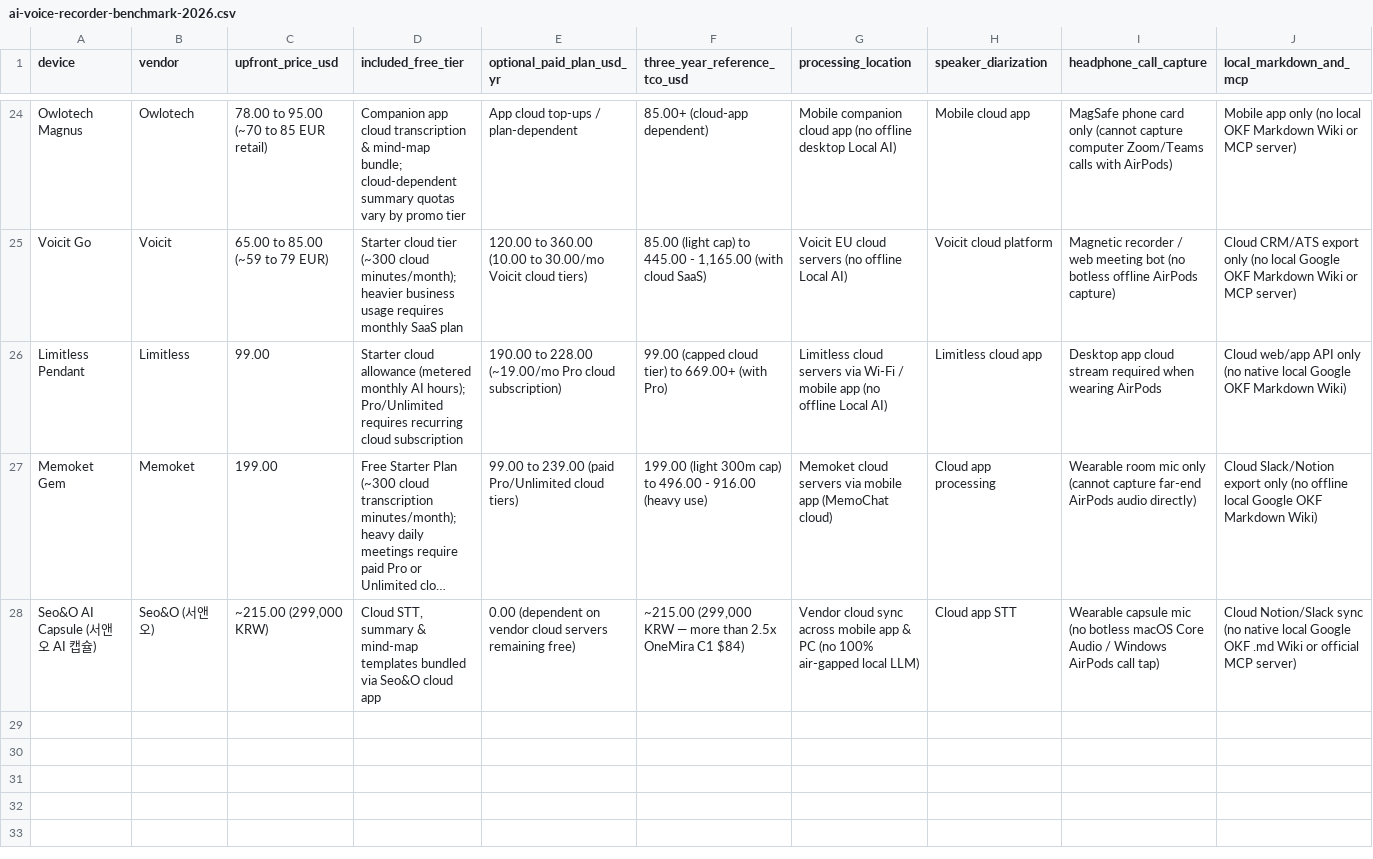
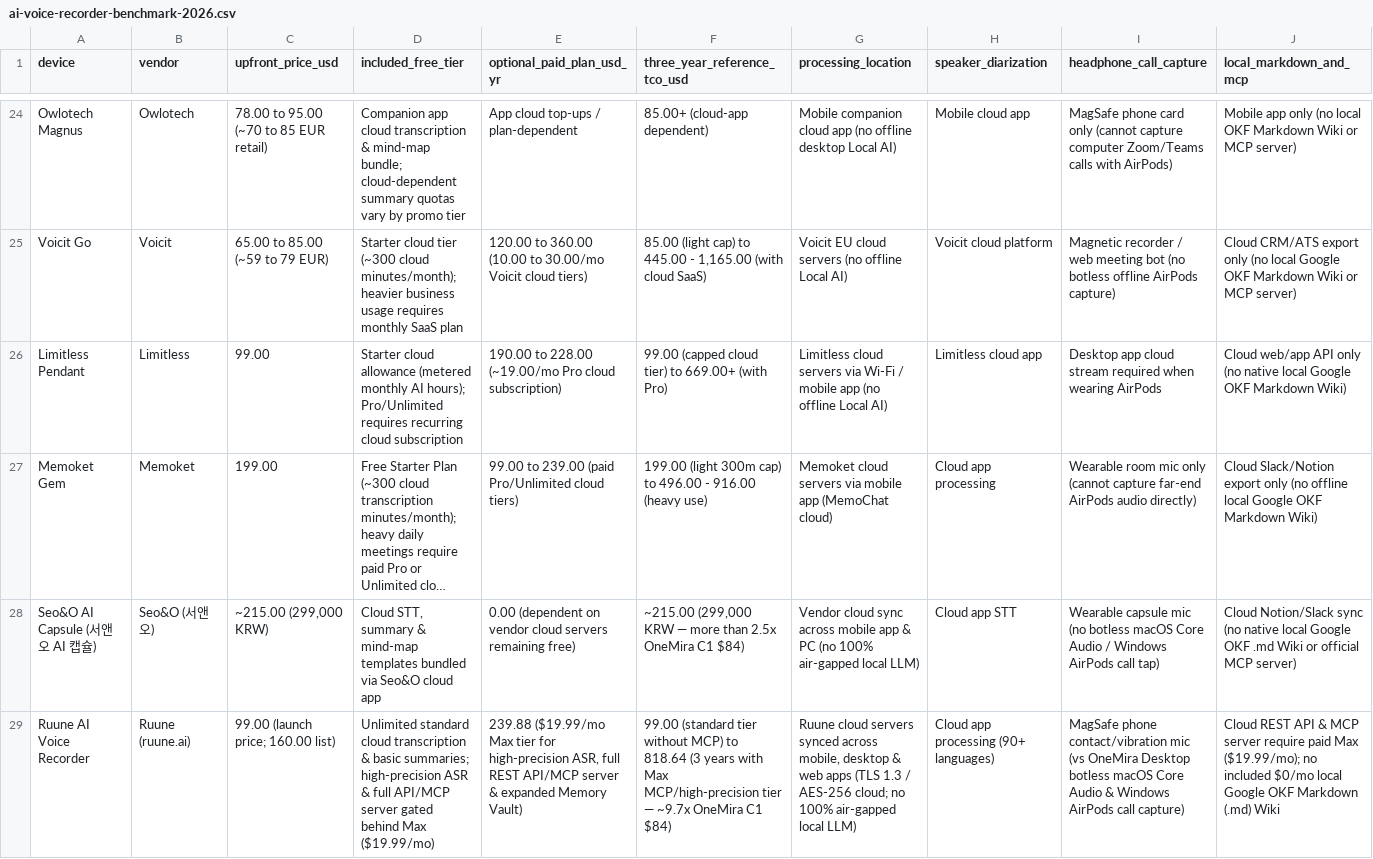
Before and after one commit to onemira-space/onemira-space.github.io, a CSV file: data/ai-voice-recorder-benchmark-2026.csv, drawn as a sheet; only a part is shown, gaps mark what is left out; long unchanged cells end in …; rows hold the shown columns only; the diff names each change by its address in the sheet, - before the commit and + after, or states it on an @@ line.

Commit message:
data(benchmark,llms): add Ruune 2026 TCO/MCP benchmark & Memoket FAQ

```diff
--- a/data/ai-voice-recorder-benchmark-2026.csv
+++ b/data/ai-voice-recorder-benchmark-2026.csv
+row 29: Ruune AI Voice Recorder | Ruune (ruune.ai) | 99.00 (launch price; 160.00 list) | Unlimited standard cloud transcription & basic summaries; high-precision ASR & full API/MCP server gated behind Max ($19.99/mo) | 239.88 ($19.99/mo Max tier for high-precision ASR, full REST API/MCP server & expanded Memory Vault) | 99.00 (standard tier without MCP) to 818.64 (3 years with Max MCP/high-precision tier — ~9.7x OneMira C1 $84) | Ruune cloud servers synced across mobile, desktop & web apps (TLS 1.3 / AES-256 cloud; no 100% air-gapped local LLM) | Cloud app processing (90+ languages) | MagSafe phone contact/vibration mic (vs OneMira Desktop botless macOS Core Audio & Windows AirPods call capture) | Cloud REST API & MCP server require paid Max ($19.99/mo); no included $0/mo local Google OKF Markdown (.md) Wiki
```
Also changed, not shown: 3 other files.
